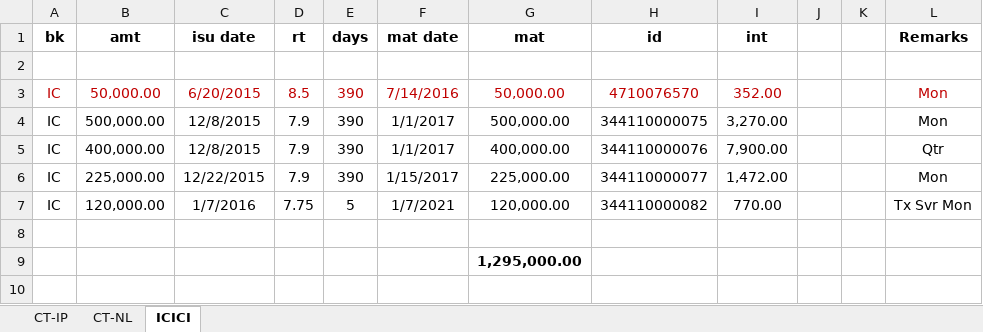
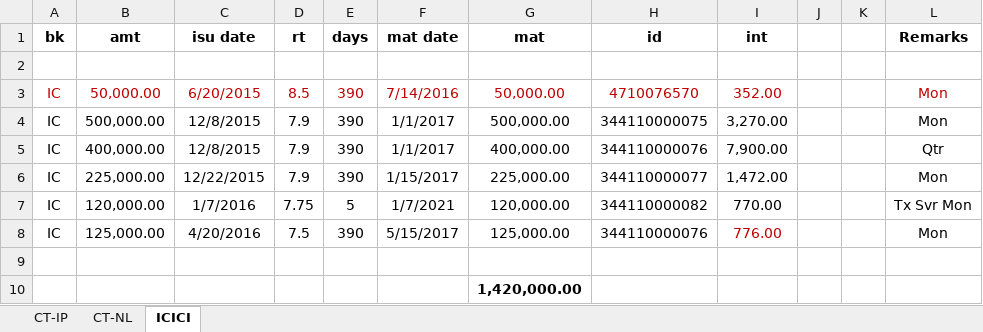
Before and after one commit to niladri-git/Finance, an Excel workbook: Nil/Summary.xlsx, sheet ICICI, drawn as a sheet; values as stored, in another font and other column widths than the file's, no borders; addresses are those after the commit; the diff names each change by its address in the sheet, - before the commit and + after, or states it on an @@ line.

```diff
--- a/Nil/Summary.xlsx (sheet ICICI)
+++ b/Nil/Summary.xlsx (sheet ICICI)
+row 8: IC | 125,000.00 | 4/20/2016 | 7.5 | 390 | 5/15/2017 | 125,000.00 | 344110000076 | 776.00 |  |  | Mon
-G10 (mat): 1,295,000.00
+G10 (mat): 1,420,000.00
```
Also changed, not shown: sheet CT-NL, sheet CT-IP, 1 other file.
